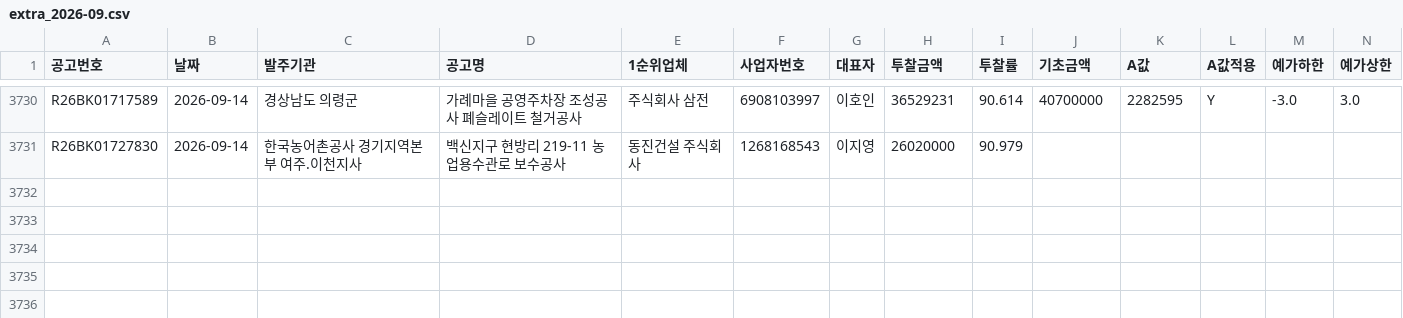
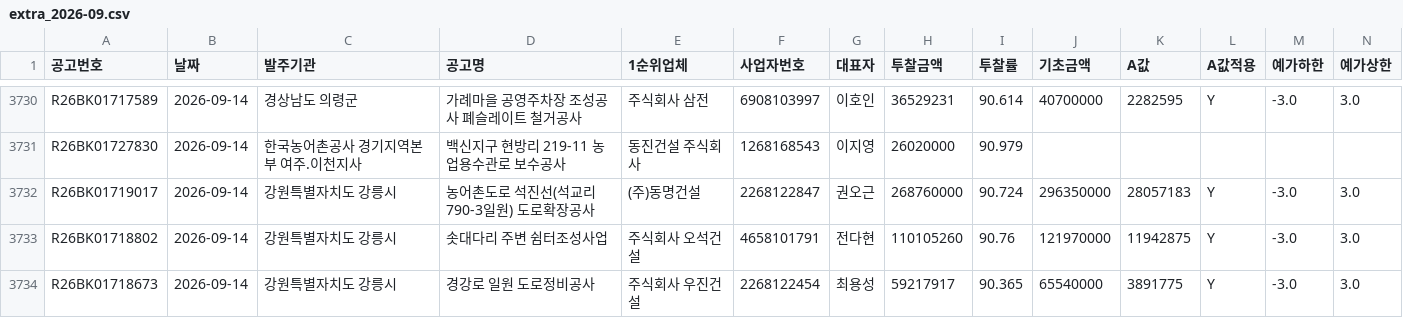
Before and after one commit to kimmyounghwan/K-conmap, a CSV file: data/extra_2026-09.csv, drawn as a sheet; only a part is shown, gaps mark what is left out; rows hold the shown columns only; the diff names each change by its address in the sheet, - before the commit and + after, or states it on an @@ line.

```diff
--- a/data/extra_2026-09.csv
+++ b/data/extra_2026-09.csv
+row 3732: R26BK01719017 | 2026-09-14 | 강원특별자치도 강릉시 | 농어촌도로 석진선(석교리 790-3일원) 도로확장공사 | (주)동명건설 | 2268122847 | 권오근 | 268760000 | 90.724 | 296350000 | 28057183 | Y | -3.0 | 3.0
+row 3733: R26BK01718802 | 2026-09-14 | 강원특별자치도 강릉시 | 솟대다리 주변 쉼터조성사업 | 주식회사 오석건설 | 4658101791 | 전다현 | 110105260 | 90.76 | 121970000 | 11942875 | Y | -3.0 | 3.0
+row 3734: R26BK01718673 | 2026-09-14 | 강원특별자치도 강릉시 | 경강로 일원 도로정비공사 | 주식회사 우진건설 | 2268122454 | 최용성 | 59217917 | 90.365 | 65540000 | 3891775 | Y | -3.0 | 3.0
```
